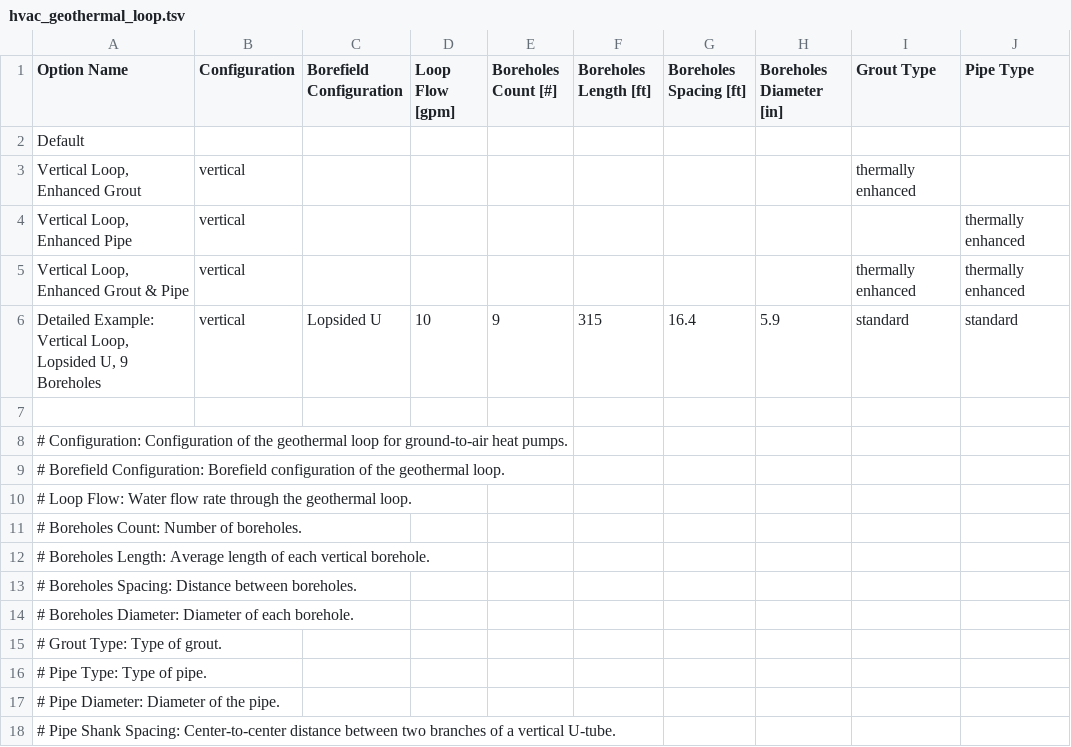
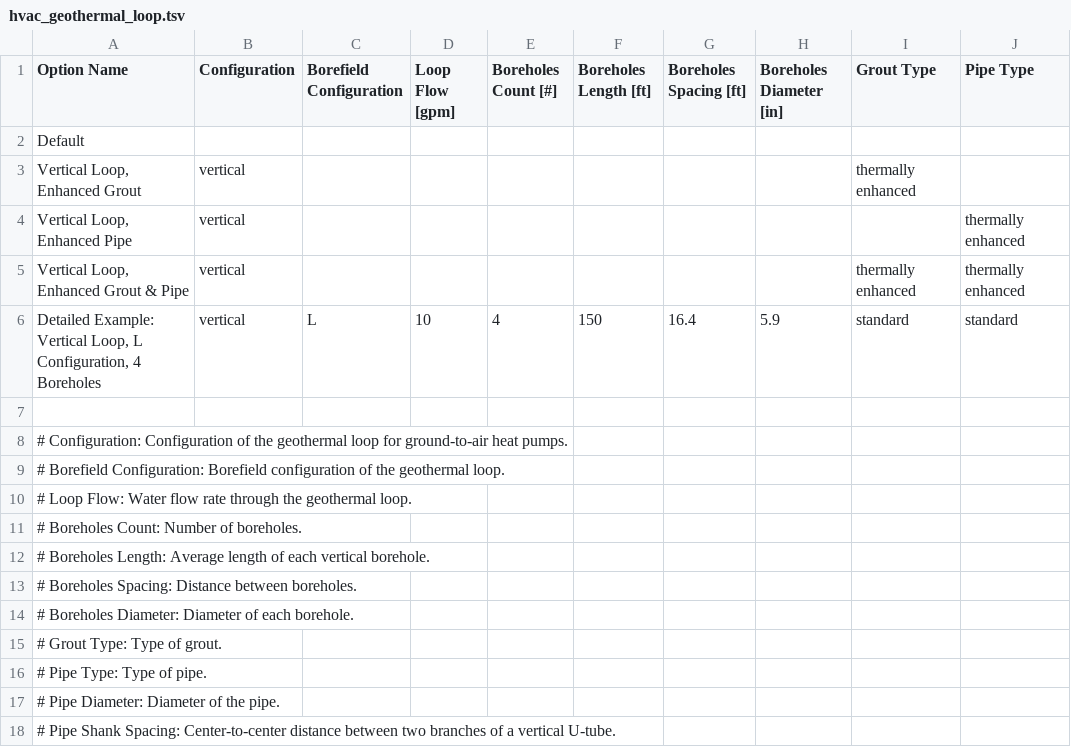
Before and after one commit to NatLabRockies/OpenStudio-HPXML, a TSV file: BuildResidentialHPXML/resources/options/hvac_geothermal_loop.tsv, drawn as a sheet; only a part is shown; the diff names each change by its address in the sheet, - before the commit and + after, or states it on an @@ line.

Commit message:
Updates the detailed geothermal loop sample files to be more reasonable. And some misc renaming of variables.

```diff
--- a/BuildResidentialHPXML/resources/options/hvac_geothermal_loop.tsv
+++ b/BuildResidentialHPXML/resources/options/hvac_geothermal_loop.tsv
-A6 (Option Name): …Vertical Loop, Lopsided U, 9 Boreholes
+A6 (Option Name): …Vertical Loop, L Configuration, 4 Boreholes
-C6 (Borefield Configuration): Lopsided U
+C6 (Borefield Configuration): L
-E6 (Boreholes Count [#]): 9
+E6 (Boreholes Count [#]): 4
-F6 (Boreholes Length [ft]): 315
+F6 (Boreholes Length [ft]): 150
```
Also changed, not shown: 10 other files.
